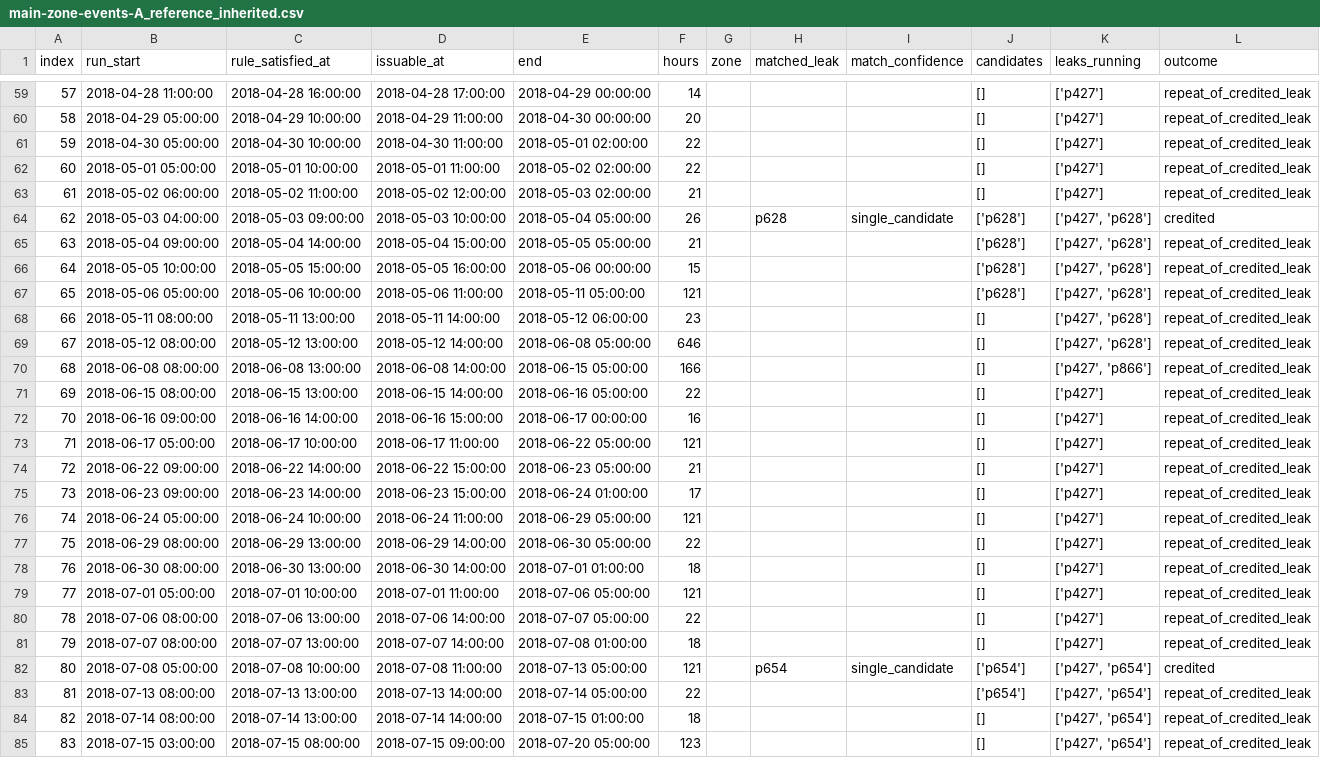
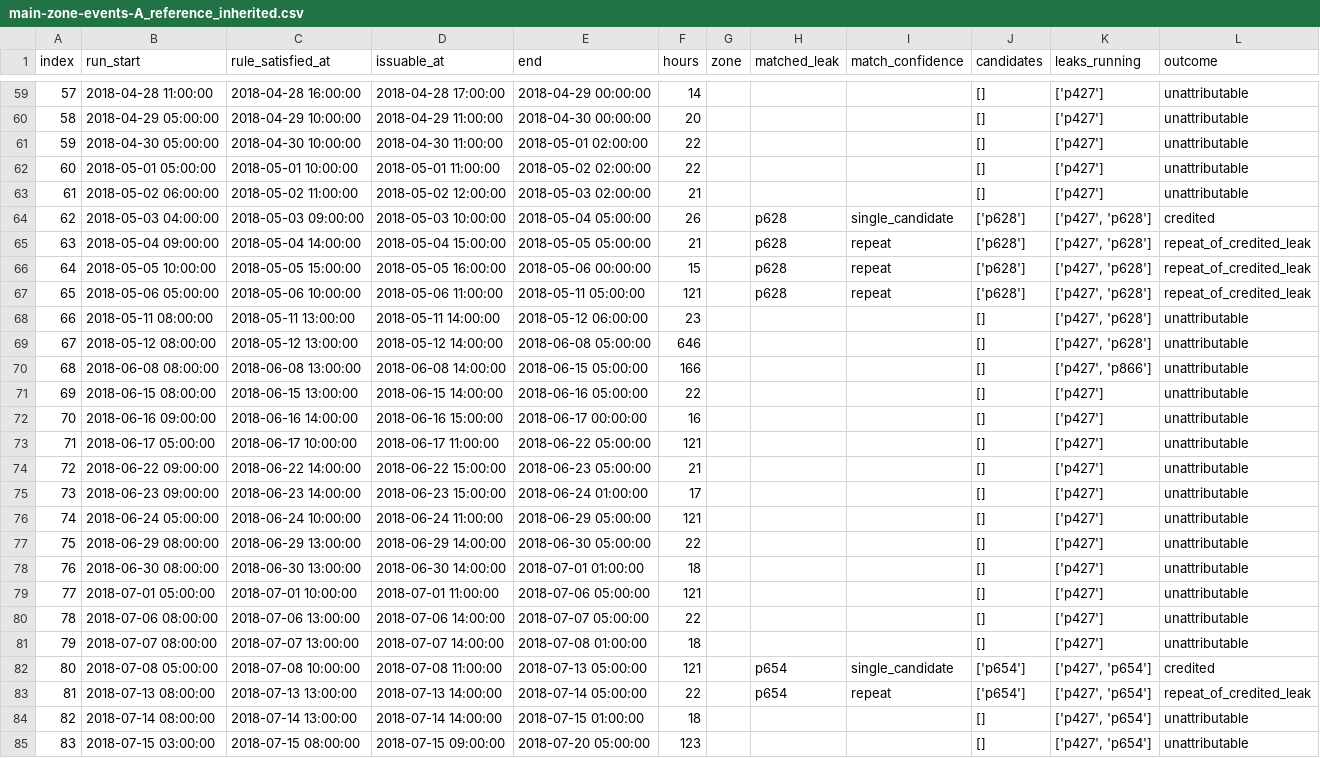
Before and after one commit to Thierry-ctrl/bubble-man, a CSV file: analysis/scorer/main-zone-events-A_reference_inherited.csv, drawn as a sheet; only a part is shown, gaps mark what is left out; the diff covers the shown part only; the diff names each change by its address in the sheet, - before the commit and + after, or states it on an @@ line.

```diff
--- a/analysis/scorer/main-zone-events-A_reference_inherited.csv
+++ b/analysis/scorer/main-zone-events-A_reference_inherited.csv
-L59:L63 (outcome): repeat_of_credited_leak
+L59:L63 (outcome): unattributable
-H65:H67 (matched_leak): (empty)
+H65:H67 (matched_leak): p628
-I65:I67 (match_confidence): (empty)
+I65:I67 (match_confidence): repeat
-L68:L81 (outcome): repeat_of_credited_leak
+L68:L81 (outcome): unattributable
-H83 (matched_leak): (empty)
+H83 (matched_leak): p654
-I83 (match_confidence): (empty)
+I83 (match_confidence): repeat
-L84:L85 (outcome): repeat_of_credited_leak
+L84:L85 (outcome): unattributable
```
Also changed, not shown: 104 edited cells elsewhere in this file, analysis/scorer/main-zone-events-B_calibrated.csv, 13 other files.
